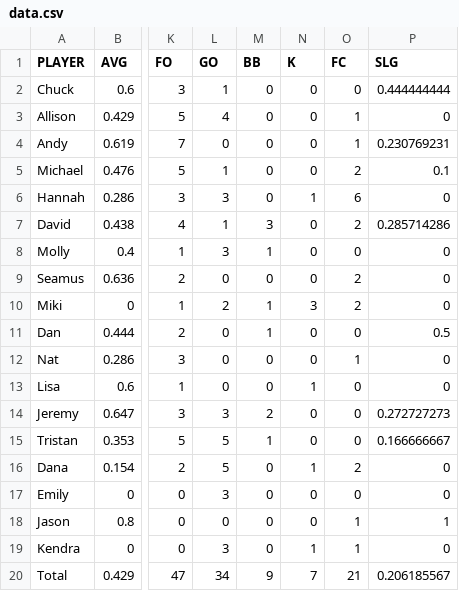
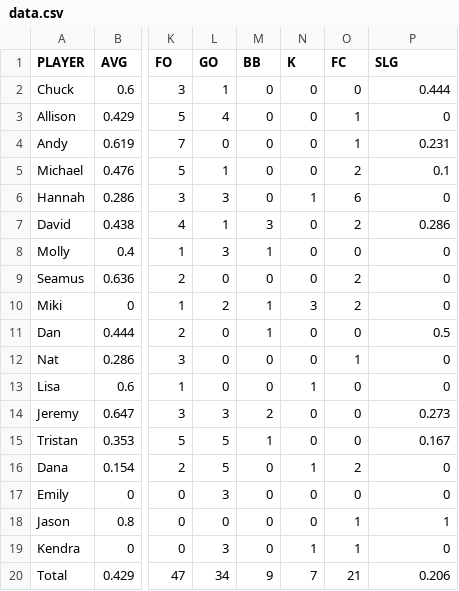
Before and after one commit to jemurra/jemurra.github.io, a CSV file: UFB/data.csv, drawn as a sheet; only a part is shown, gaps mark what is left out; the diff names each change by its address in the sheet, - before the commit and + after, or states it on an @@ line.

Commit message:
Update data.csv

```diff
--- a/UFB/data.csv
+++ b/UFB/data.csv
-P2 (SLG): 0.444444444
+P2 (SLG): 0.444
-P4 (SLG): 0.230769231
+P4 (SLG): 0.231
-P7 (SLG): 0.285714286
+P7 (SLG): 0.286
-P14 (SLG): 0.272727273
+P14 (SLG): 0.273
-P15 (SLG): 0.166666667
+P15 (SLG): 0.167
-P20 (SLG): 0.206185567
+P20 (SLG): 0.206
```
